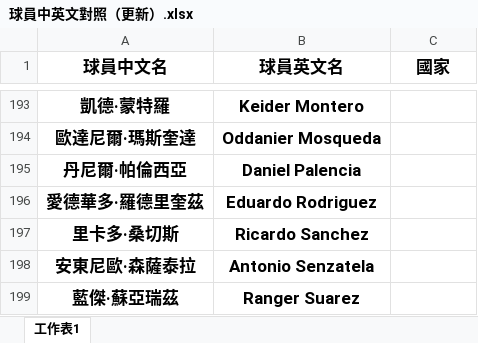
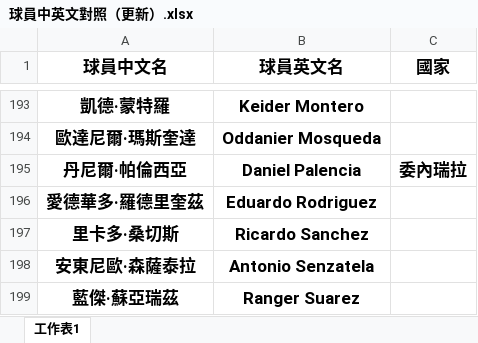
Before and after one commit to stonk0105/python-hello-world, an Excel workbook: 球員中英文對照（更新）.xlsx, sheet 工作表1, drawn as a sheet; only a part is shown, gaps mark what is left out; values as stored, in another font and other column widths than the file's, no borders; the diff names each change by its address in the sheet, - before the commit and + after, or states it on an @@ line.

```diff
--- a/球員中英文對照（更新）.xlsx (sheet 工作表1)
+++ b/球員中英文對照（更新）.xlsx (sheet 工作表1)
-C195 (國家): (empty)
+C195 (國家): 委內瑞拉
```
Also changed, not shown: 1 other file.
